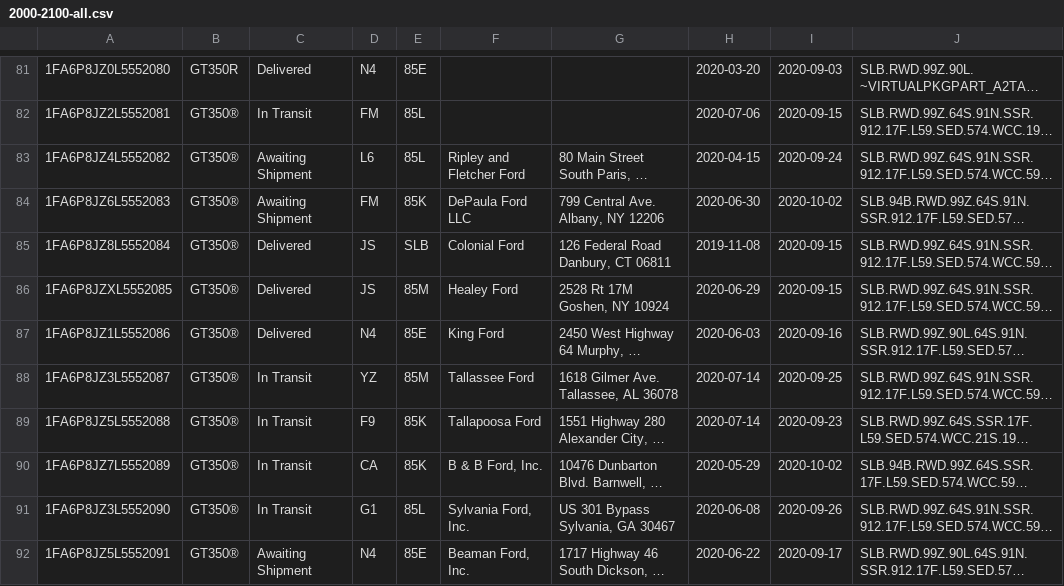
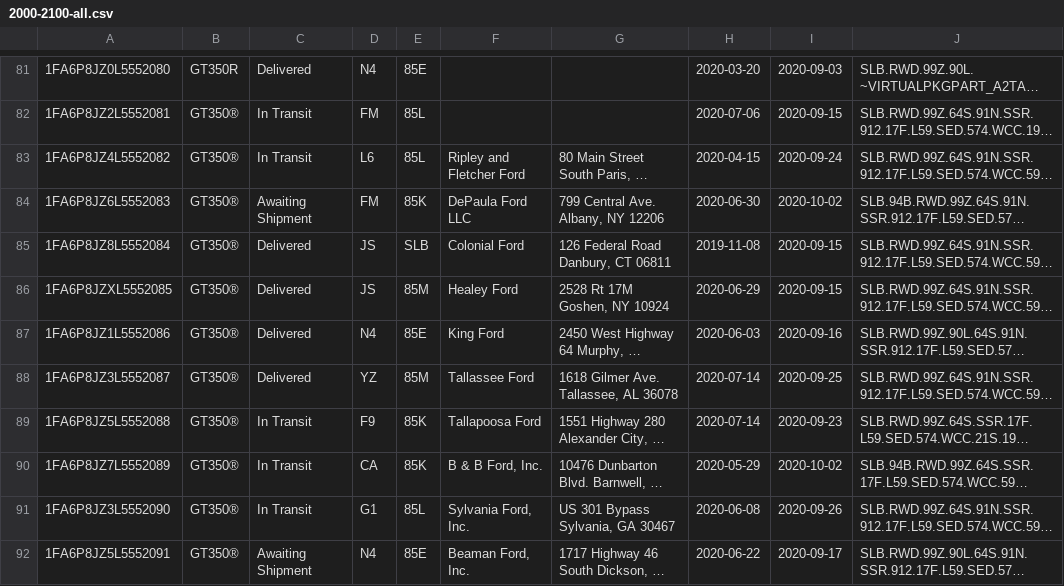
Before and after one commit to corrieb/350vins, a CSV file: data/2000-2100-all.csv, drawn as a sheet; only a part is shown, gaps mark what is left out; long unchanged cells end in …; the diff covers the shown part only; the diff names each change by its address in the sheet, - before the commit and + after, or states it on an @@ line.

```diff
--- a/data/2000-2100-all.csv
+++ b/data/2000-2100-all.csv
-C83: Awaiting Shipment
+C83: In Transit
-C88: In Transit
+C88: Delivered
```
Also changed, not shown: 16 edited cells elsewhere in this file, data/2100-2200-all.csv, data/2200-2300-all.csv, 9 other files.
